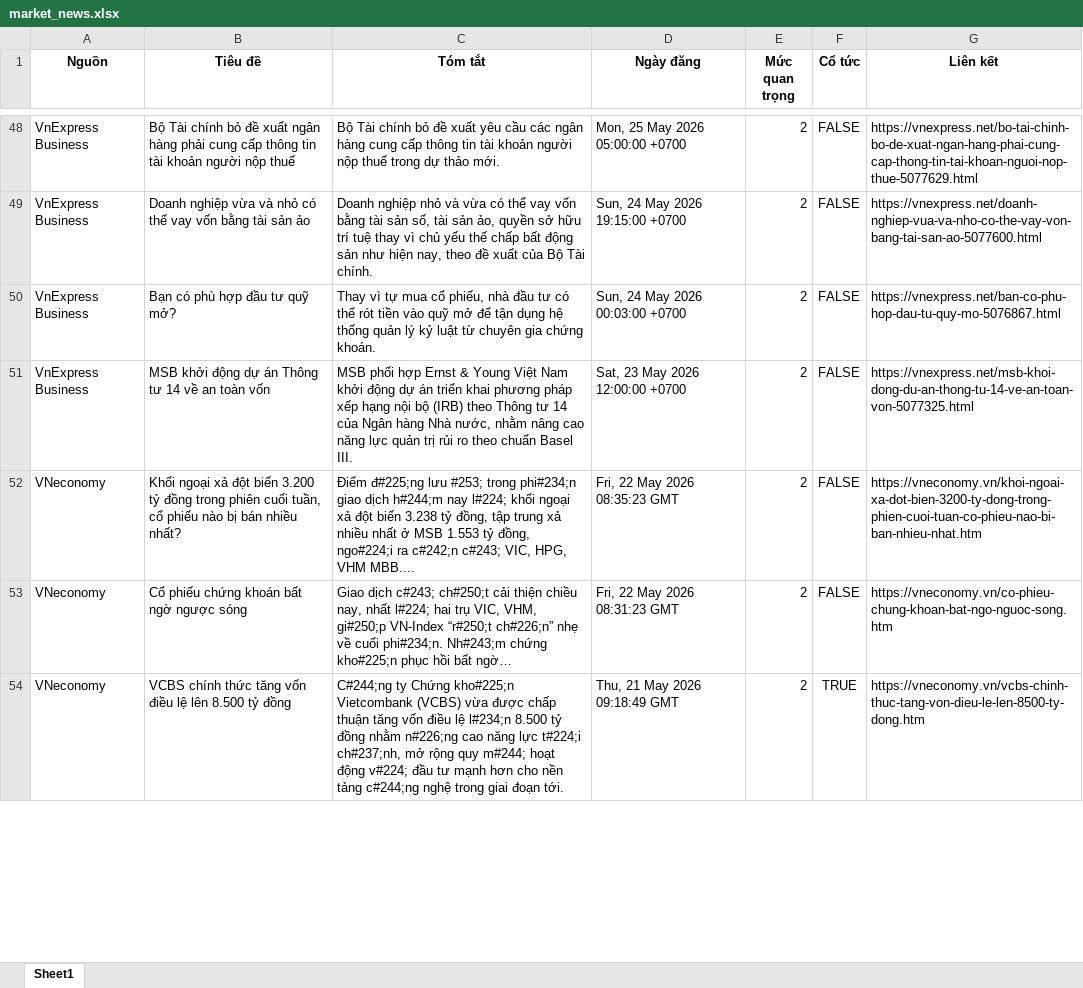
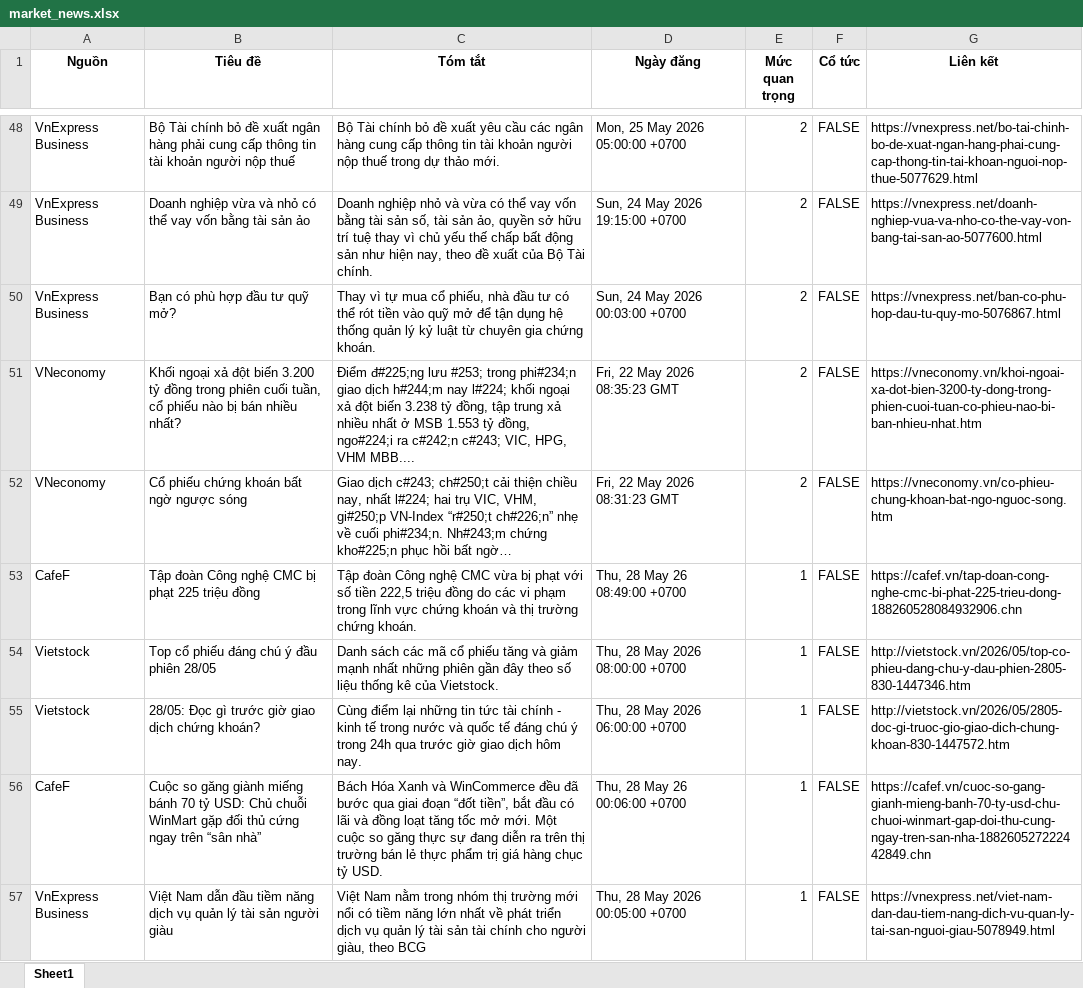
Before and after one commit to Ngoduc1110/ND, an Excel workbook: NEWS/market_news.xlsx, sheet Sheet1, drawn as a sheet; only a part is shown, gaps mark what is left out; values as stored, in another font and other column widths than the file's, no borders; removed rows and columns are numbered as before the commit, all else as after; the diff covers the shown part only; the diff names each change by its address in the sheet, - before the commit and + after, or states it on an @@ line.

Commit message:
Auto-update data and report at 2026-05-28 10:33

```diff
--- a/NEWS/market_news.xlsx (sheet Sheet1)
+++ b/NEWS/market_news.xlsx (sheet Sheet1)
-row 51: VnExpress Business | MSB khởi động dự án Thông tư 14 về an toàn vốn | MSB phối hợp Ernst & Young Việt Nam khởi động dự án triển khai phương pháp xếp hạng nội bộ (IRB) theo Thông tư 14 của Ngân hàng Nhà nước, nhằm nâng cao năng lực quản trị rủi ro theo chuẩn Basel III. | Sat, 23 May 2026 12:00:00 +0700 | 2 | FALSE | https://vnexpress.net/msb-khoi-dong-du-an-thong-tu-14-ve-an-toan-von-5077325.html
-row 54: VNeconomy | VCBS chính thức tăng vốn điều lệ lên 8.500 tỷ đồng | C#244;ng ty Chứng kho#225;n Vietcombank (VCBS) vừa được chấp thuận tăng vốn điều lệ l#234;n 8.500 tỷ đồng nhằm n#226;ng cao năng lực t#224;i ch#237;nh, mở rộng quy m#244; hoạt động v#224; đầu tư mạnh hơn cho nền tảng c#244;ng nghệ trong giai đoạn tới. | Thu, 21 May 2026 09:18:49 GMT | 2 | TRUE | https://vneconomy.vn/vcbs-chinh-thuc-tang-von-dieu-le-len-8500-ty-dong.htm
+row 53: CafeF | Tập đoàn Công nghệ CMC bị phạt 225 triệu đồng | Tập đoàn Công nghệ CMC vừa bị phạt với số tiền 222,5 triệu đồng do các vi phạm trong lĩnh vực chứng khoán và thị trường chứng khoán. | Thu, 28 May 26 08:49:00 +0700 | 1 | FALSE | https://cafef.vn/tap-doan-cong-nghe-cmc-bi-phat-225-trieu-dong-188260528084932906.chn
+row 54: Vietstock | Top cổ phiếu đáng chú ý đầu phiên 28/05 | Danh sách các mã cổ phiếu tăng và giảm mạnh nhất những phiên gần đây theo số liệu thống kê của Vietstock. | Thu, 28 May 2026 08:00:00 +0700 | 1 | FALSE | http://vietstock.vn/2026/05/top-co-phieu-dang-chu-y-dau-phien-2805-830-1447346.htm
+row 55: Vietstock | 28/05: Đọc gì trước giờ giao dịch chứng khoán? | Cùng điểm lại những tin tức tài chính - kinh tế trong nước và quốc tế đáng chú ý trong 24h qua trước giờ giao dịch hôm nay. | Thu, 28 May 2026 06:00:00 +0700 | 1 | FALSE | http://vietstock.vn/2026/05/2805-doc-gi-truoc-gio-giao-dich-chung-khoan-830-1447572.htm
+row 56: CafeF | Cuộc so găng giành miếng bánh 70 tỷ USD: Chủ chuỗi WinMart gặp đối thủ cứng ngay trên “sân nhà” | Bách Hóa Xanh và WinCommerce đều đã bước qua giai đoạn “đốt tiền”, bắt đầu có lãi và đồng loạt tăng tốc mở mới. Một cuộc so găng thực sự đang diễn ra trên thị trường bán lẻ thực phẩm trị giá hàng chục tỷ USD. | Thu, 28 May 26 00:06:00 +0700 | 1 | FALSE | https://cafef.vn/cuoc-so-gang-gianh-mieng-banh-70-ty-usd-chu-chuoi-winmart-gap-doi-thu-cung-ngay-tren-san-nha-188260527222442849.chn
+row 57: VnExpress Business | Việt Nam dẫn đầu tiềm năng dịch vụ quản lý tài sản người giàu | Việt Nam nằm trong nhóm thị trường mới nổi có tiềm năng lớn nhất về phát triển dịch vụ quản lý tài sản tài chính cho người giàu, theo BCG | Thu, 28 May 2026 00:05:00 +0700 | 1 | FALSE | https://vnexpress.net/viet-nam-dan-dau-tiem-nang-dich-vu-quan-ly-tai-san-nguoi-giau-5078949.html
```
Also changed, not shown: 14 added rows, 20 removed rows and 6 edited cells elsewhere in this sheet, 12 other files.
